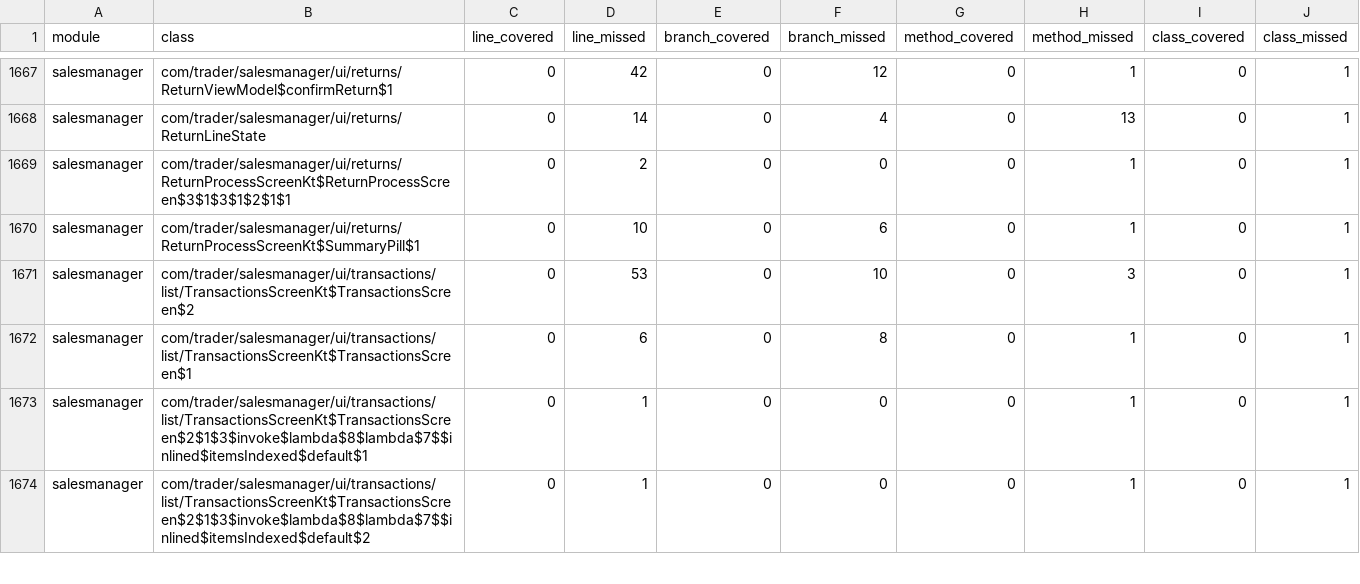
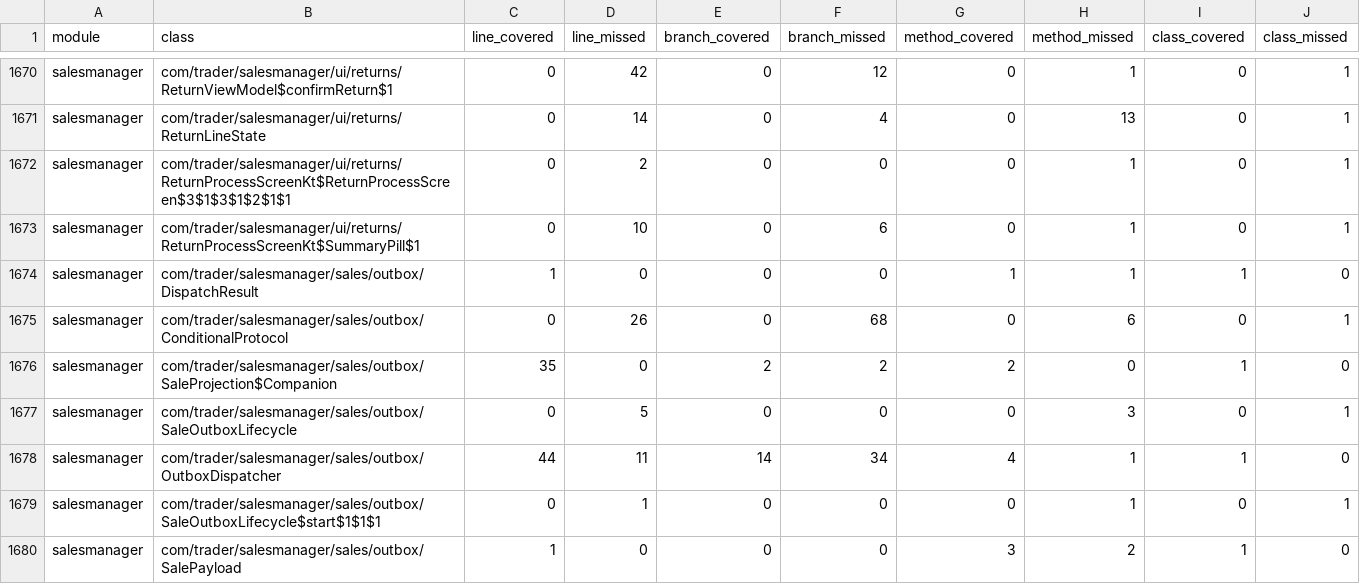
Before and after one commit to mohammedakkad/SalesManager, a CSV file: docs/qa/seller-class-coverage-gaps.csv, drawn as a sheet; only a part is shown, gaps mark what is left out; the shorter side is filled out with more unchanged rows; the diff covers the shown part only.

Commit message:
Add leased session-aware outbox dispatcher and durable background worker

```diff
--- a/docs/qa/seller-class-coverage-gaps.csv
+++ b/docs/qa/seller-class-coverage-gaps.csv
@@ -1670 +1673,8 @@ salesmanager,com/trader/salesmanager/ui/returns/ReturnProcessScreenKt$ReturnProc
 salesmanager,com/trader/salesmanager/ui/returns/ReturnProcessScreenKt$SummaryPill$1,0,10,0,6,0,1,0,1
+salesmanager,com/trader/salesmanager/sales/outbox/DispatchResult,1,0,0,0,1,1,1,0
+salesmanager,com/trader/salesmanager/sales/outbox/ConditionalProtocol,0,26,0,68,0,6,0,1
+salesmanager,com/trader/salesmanager/sales/outbox/SaleProjection$Companion,35,0,2,2,2,0,1,0
+salesmanager,com/trader/salesmanager/sales/outbox/SaleOutboxLifecycle,0,5,0,0,0,3,0,1
+salesmanager,com/trader/salesmanager/sales/outbox/OutboxDispatcher,44,11,14,34,4,1,1,0
+salesmanager,com/trader/salesmanager/sales/outbox/SaleOutboxLifecycle$start$1$1$1,0,1,0,0,0,1,0,1
+salesmanager,com/trader/salesmanager/sales/outbox/SalePayload,1,0,0,0,3,2,1,0
```
Also changed, not shown: 9 added rows, 2 removed rows, 1 moved row and 5 edited cells elsewhere in this file, docs/qa/seller-coverage-gaps.csv, 11 other files.
